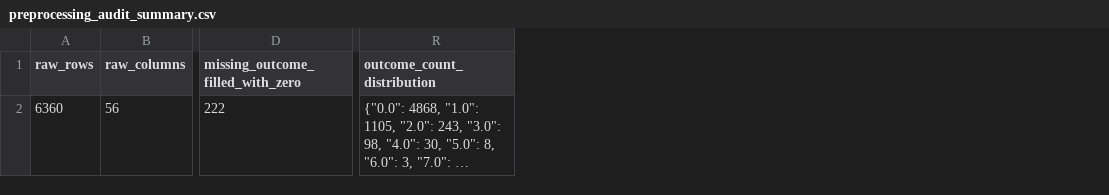
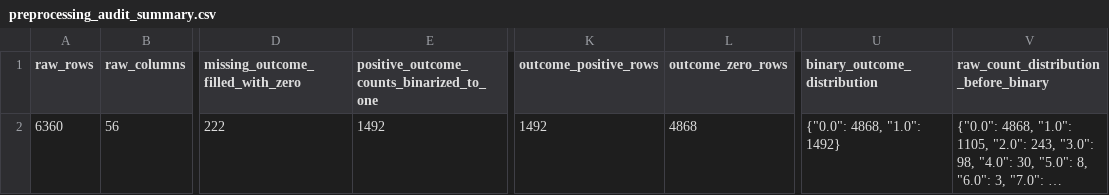
Before and after one commit to ndesai777777/prism_repo, a CSV file: Outputs/Uplift_Funds/Python/preprocessing_audit_summary.csv, drawn as a sheet; only a part is shown, gaps mark what is left out; long unchanged cells end in …; addresses are those after the commit; the diff names each change by its address in the sheet, - before the commit and + after, or states it on an @@ line.

Commit message:
Align Funds uplift workflow to binary outcome

```diff
--- a/Outputs/Uplift_Funds/Python/preprocessing_audit_summary.csv
+++ b/Outputs/Uplift_Funds/Python/preprocessing_audit_summary.csv
+column E, rows 1-2: positive_outcome_counts_binarized_to_one | 1492
+column K (outcome_positive_rows), row 2: 1492
+column L (outcome_zero_rows), row 2: 4868
+column U (binary_outcome_distribution), row 2: {"0.0": 4868, "1.0": 1492}
-V1: outcome_count_distribution
+V1: raw_count_distribution_before_binary
```
Also changed, not shown: 4 other files.
